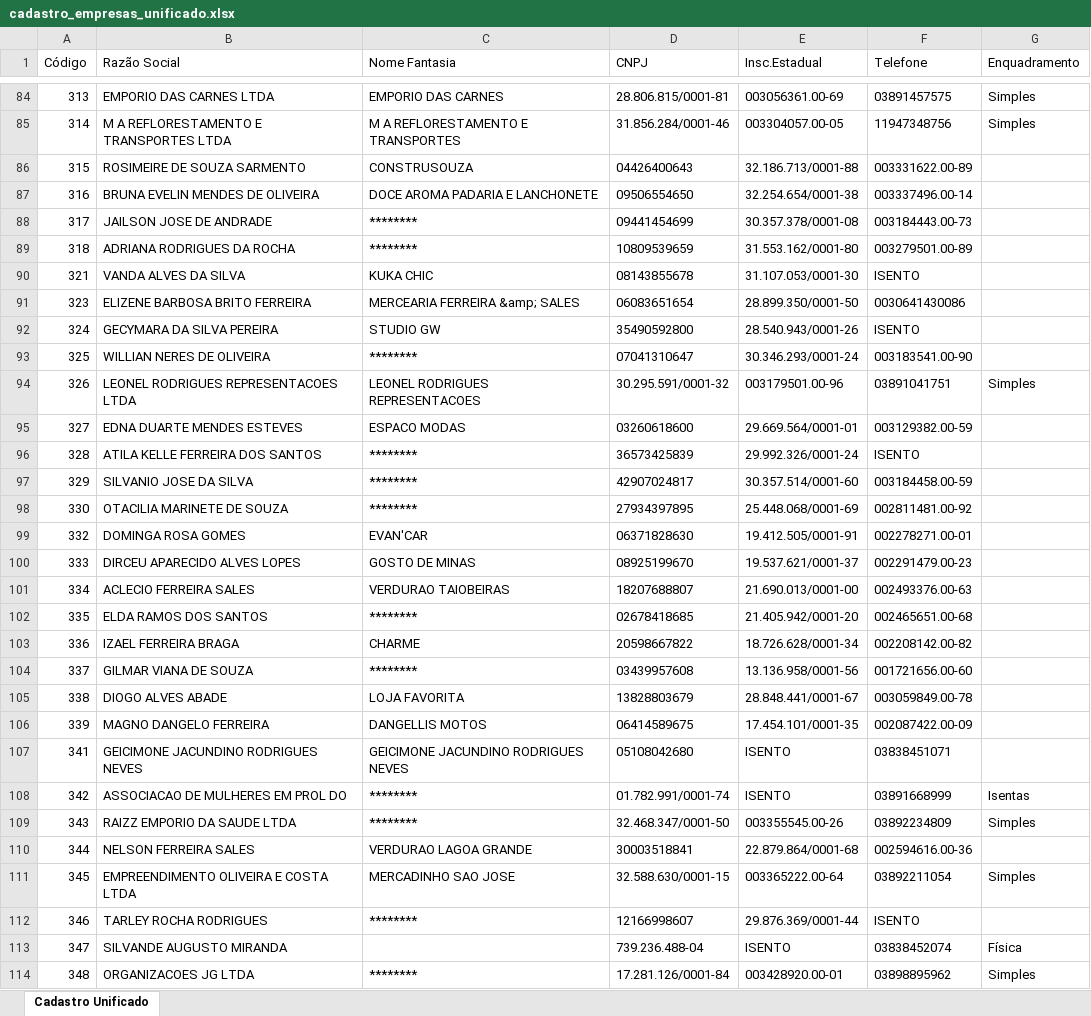
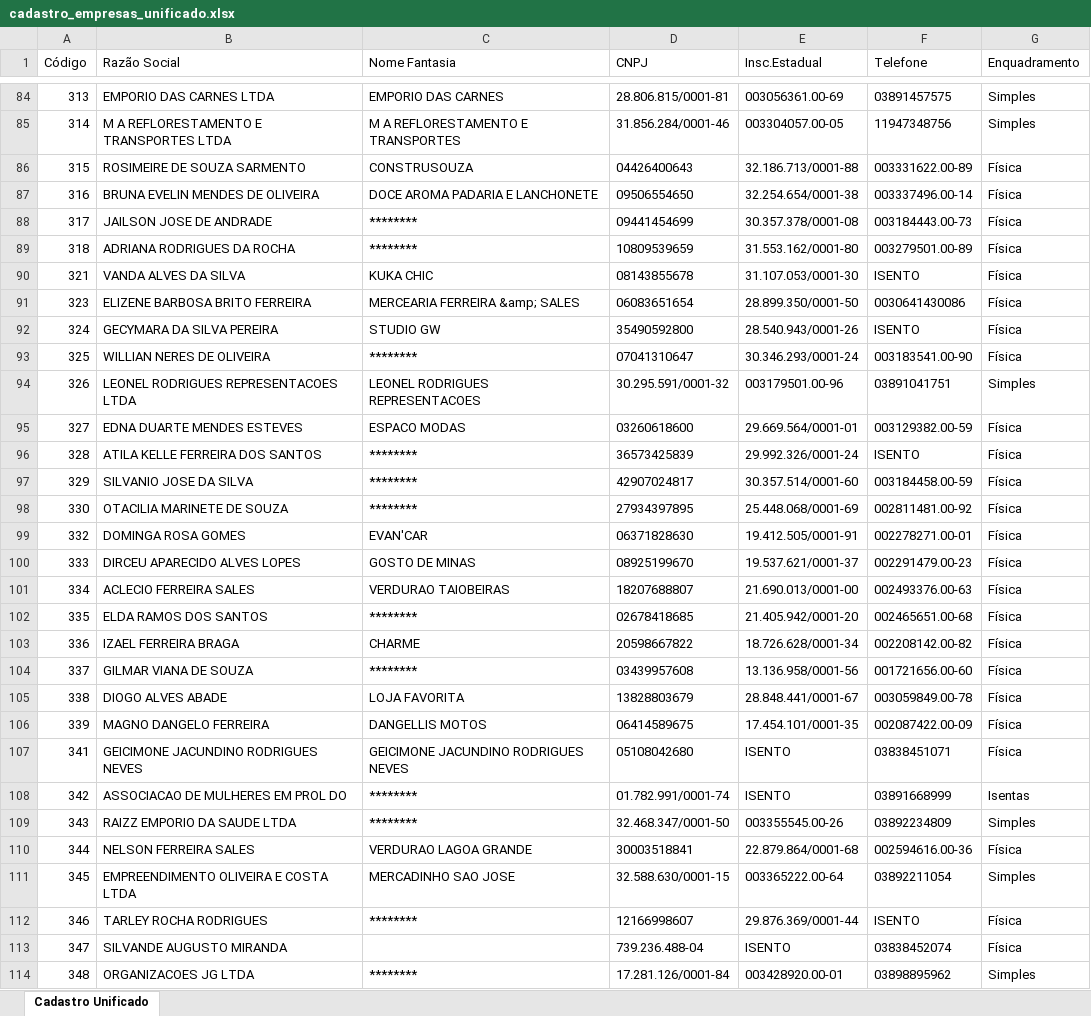
Before and after one commit to nilmaadvancedsystems/claudio, an Excel workbook: necessario para o claude/dados agentes/cadastro_empresas_unificado.xlsx, sheet Cadastro Unificado, drawn as a sheet; only a part is shown, gaps mark what is left out; values as stored, in another font and other column widths than the file's, no borders; the diff covers the shown part only; the diff names each change by its address in the sheet, - before the commit and + after, or states it on an @@ line.

```diff
--- a/necessario para o claude/dados agentes/cadastro_empresas_unificado.xlsx (sheet Cadastro Unificado)
+++ b/necessario para o claude/dados agentes/cadastro_empresas_unificado.xlsx (sheet Cadastro Unificado)
-G86:G93 (Enquadramento): (empty)
+G86:G93 (Enquadramento): Física
-G95:G107 (Enquadramento): (empty)
+G95:G107 (Enquadramento): Física
-G110 (Enquadramento): (empty)
+G110 (Enquadramento): Física
-G112 (Enquadramento): (empty)
+G112 (Enquadramento): Física
```
Also changed, not shown: 55 edited cells elsewhere in this sheet.
